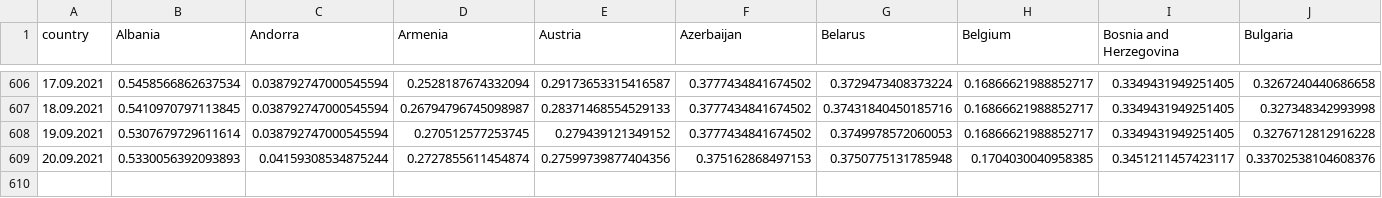
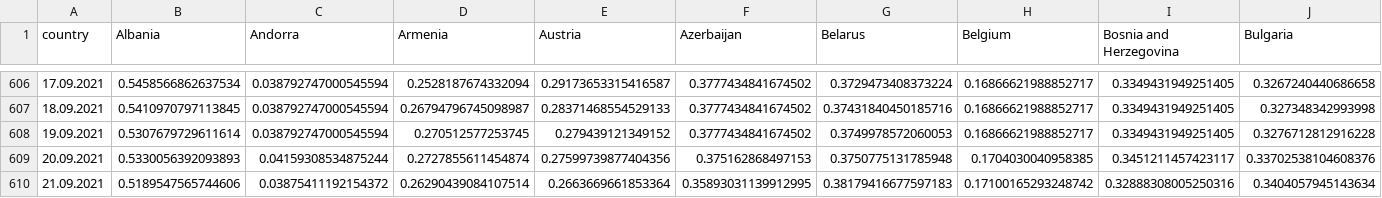
Before and after one commit to ctc/COVID-19-europe, a CSV file: total_grow_percent_confirmed.csv, drawn as a sheet; only a part is shown, gaps mark what is left out; rows hold the shown columns only; the diff names each change by its address in the sheet, - before the commit and + after, or states it on an @@ line.

```diff
--- a/total_grow_percent_confirmed.csv
+++ b/total_grow_percent_confirmed.csv
+row 610: 21.09.2021 | 0.5189547565744606 | 0.03875411192154372 | 0.26290439084107514 | 0.2663669661853364 | 0.35893031139912995 | 0.38179416677597183 | 0.17100165293248742 | 0.32888308005250316 | 0.3404057945143634
```
Also changed, not shown: by_population_deaths.csv, by_population_grow_percent_confirmed.csv, 18 other files.
